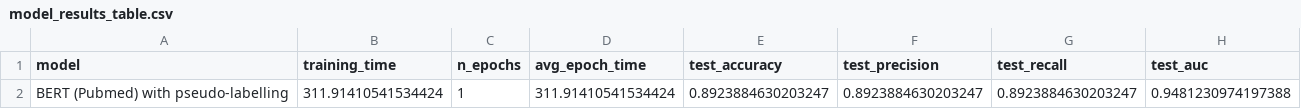
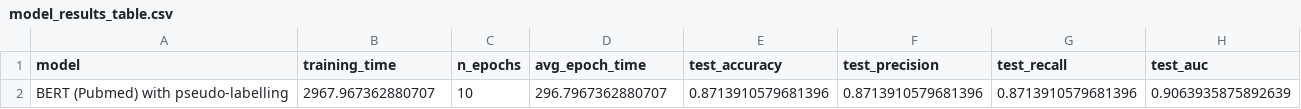
Before and after one commit to franciscogomes1999/GregoryAIxNovaSBE, a CSV file: notebooks_to_run/model_results_table.csv, drawn as a sheet; removed rows and columns are numbered as before the commit, all else as after; the diff names each change by its address in the sheet, - before the commit and + after, or states it on an @@ line.

```diff
--- a/notebooks_to_run/model_results_table.csv
+++ b/notebooks_to_run/model_results_table.csv
-row 2: BERT (Pubmed) with pseudo-labelling | 311.91410541534424 | 1 | 311.91410541534424 | 0.8923884630203247 | 0.8923884630203247 | 0.8923884630203247 | 0.9481230974197388
+row 2: BERT (Pubmed) with pseudo-labelling | 2967.967362880707 | 10 | 296.7967362880707 | 0.8713910579681396 | 0.8713910579681396 | 0.8713910579681396 | 0.9063935875892639
```
Also changed, not shown: 1 other file.
